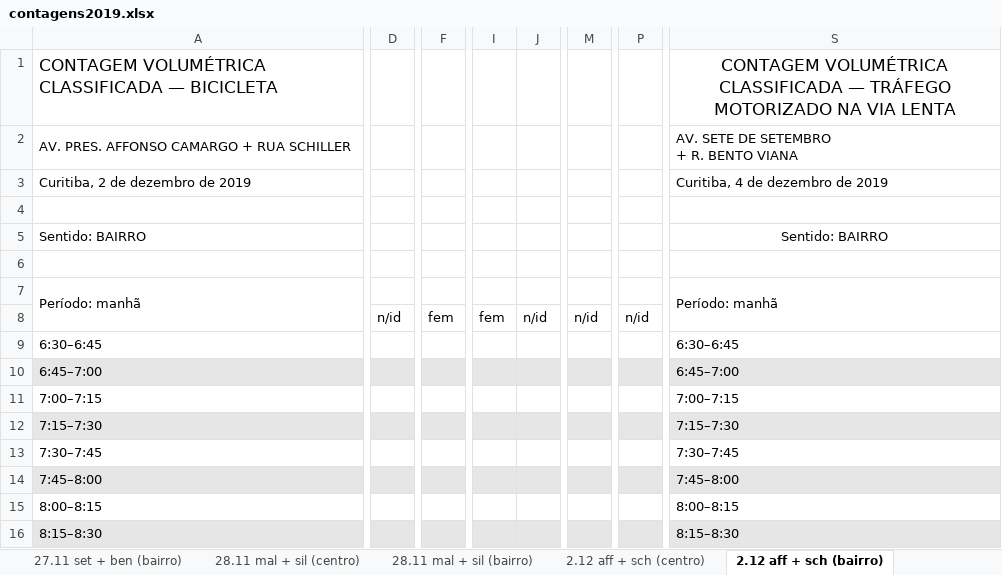
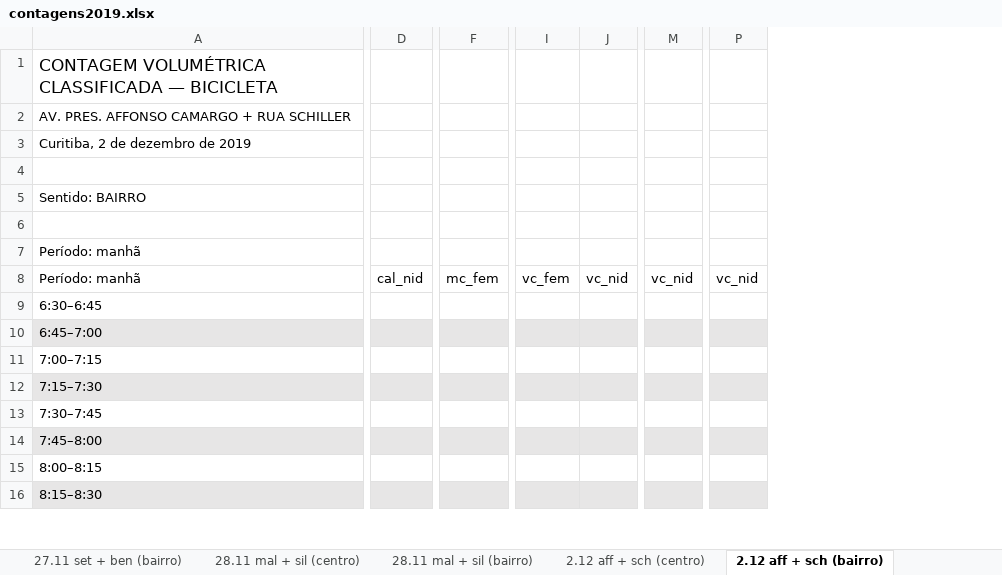
Before and after one commit to cicloiguacu/contagem_volumetrica, an Excel workbook: data/2019/contagens2019.xlsx, sheet 2.12 aff + sch (bairro), drawn as a sheet; only a part is shown, gaps mark what is left out; values as stored, in another font and other column widths than the file's, no borders; removed rows and columns are numbered as before the commit, all else as after; rows hold the shown columns only; ↵ is a line break in a cell; the diff covers the shown part only; the diff names each change by its address in the sheet, - before the commit and + after, or states it on an @@ line.

```diff
--- a/data/2019/contagens2019.xlsx (sheet 2.12 aff + sch (bairro))
+++ b/data/2019/contagens2019.xlsx (sheet 2.12 aff + sch (bairro))
-column D, empty
+column D, empty
-column F, empty
+column F, empty
-column I, empty
-column J, empty
+column I, empty
+column J, empty
-column M, empty
+column M, empty
-column P, empty
+column P, empty
-column S (Período: manhã), rows 1-5: CONTAGEM VOLUMÉTRICA CLASSIFICADA — TRÁFEGO MOTORIZADO NA VIA LENTA | AV. SETE DE SETEMBRO ↵ + R. BENTO VIANA | Curitiba, 4 de dezembro de 2019 |  | Sentido: BAIRRO; rows 9-16: 6:30–6:45 | 6:45–7:00 | 7:00–7:15 | 7:15–7:30 | 7:30–7:45 | 7:45–8:00 | 8:00–8:15 | 8:15–8:30
-A7:A8 merged
-row 8:  | n/id | fem | fem | n/id | n/id | n/id
+row 8: Período: manhã | cal_nid | mc_fem | vc_fem | vc_nid | vc_nid | vc_nid
```
Also changed, not shown: 1 removed column, cell formats and merged cells elsewhere in this sheet, sheet 2.12 aff + sch (centro), sheet 25.11 set + lam (bairro), sheet 27.11 set + ben (centro), sheet 4.12 arg + bet (centro), sheet 4.12 arg + bet (bairro), sheet 26.11 set + lam (centro), 9 more sheets, formulas that keep their value, 10 other files.
